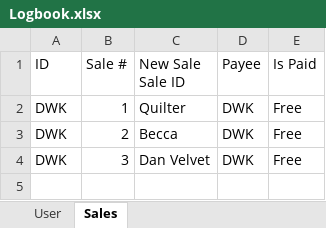
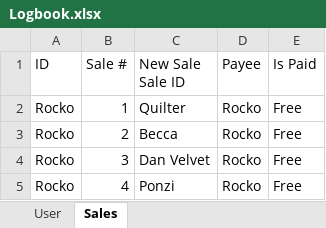
Before and after one commit to DKnight5544/blindesigners, an Excel workbook: Logbook.xlsx, sheet Sales, drawn as a sheet; values as stored, in another font and other column widths than the file's, no borders; the diff names each change by its address in the sheet, - before the commit and + after, or states it on an @@ line.

```diff
--- a/Logbook.xlsx (sheet Sales)
+++ b/Logbook.xlsx (sheet Sales)
-A2:A4 (ID): DWK
+A2:A4 (ID): Rocko
-D2:D4 (Payee): DWK
+D2:D4 (Payee): Rocko
+row 5: Rocko | 4 | Ponzi | Rocko | Free
```
Also changed, not shown: sheet User, 9 other files.
